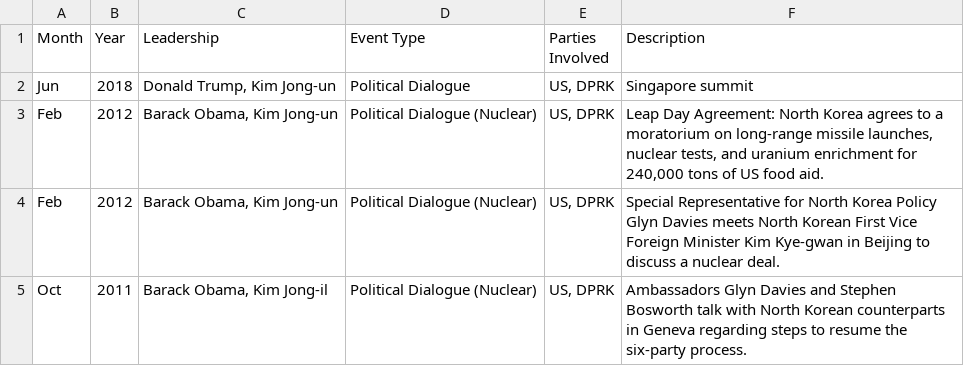
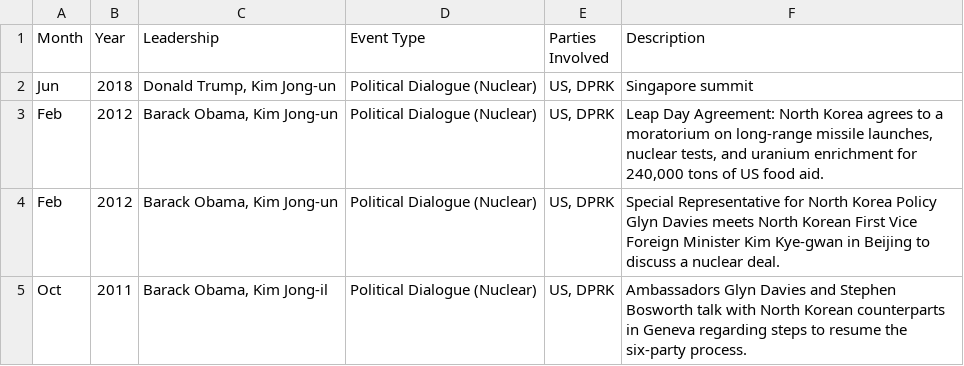
Before and after one commit to adityajain15/Interactive_NorthKoreaUS, a CSV file: data/Negotiations.csv, drawn as a sheet; only a part is shown.

Commit message:
minor classification fix

```diff
--- a/data/Negotiations.csv
+++ b/data/Negotiations.csv
@@ -1,3 +1,3 @@
 Month,Year,Leadership,Event Type,Parties Involved,Description
-Jun,2018,"Donald Trump, Kim Jong-un",Political Dialogue,"US, DPRK","Singapore summit"
+Jun,2018,"Donald Trump, Kim Jong-un",Political Dialogue (Nuclear),"US, DPRK","Singapore summit"
 Feb,2012,"Barack Obama, Kim Jong-un",Political Dialogue (Nuclear),"US, DPRK","Leap Day Agreement: North Korea agrees to a moratorium on long-range missile launches, nuclear tests, and uranium enrichment for 240,000 tons of US food aid."
```
